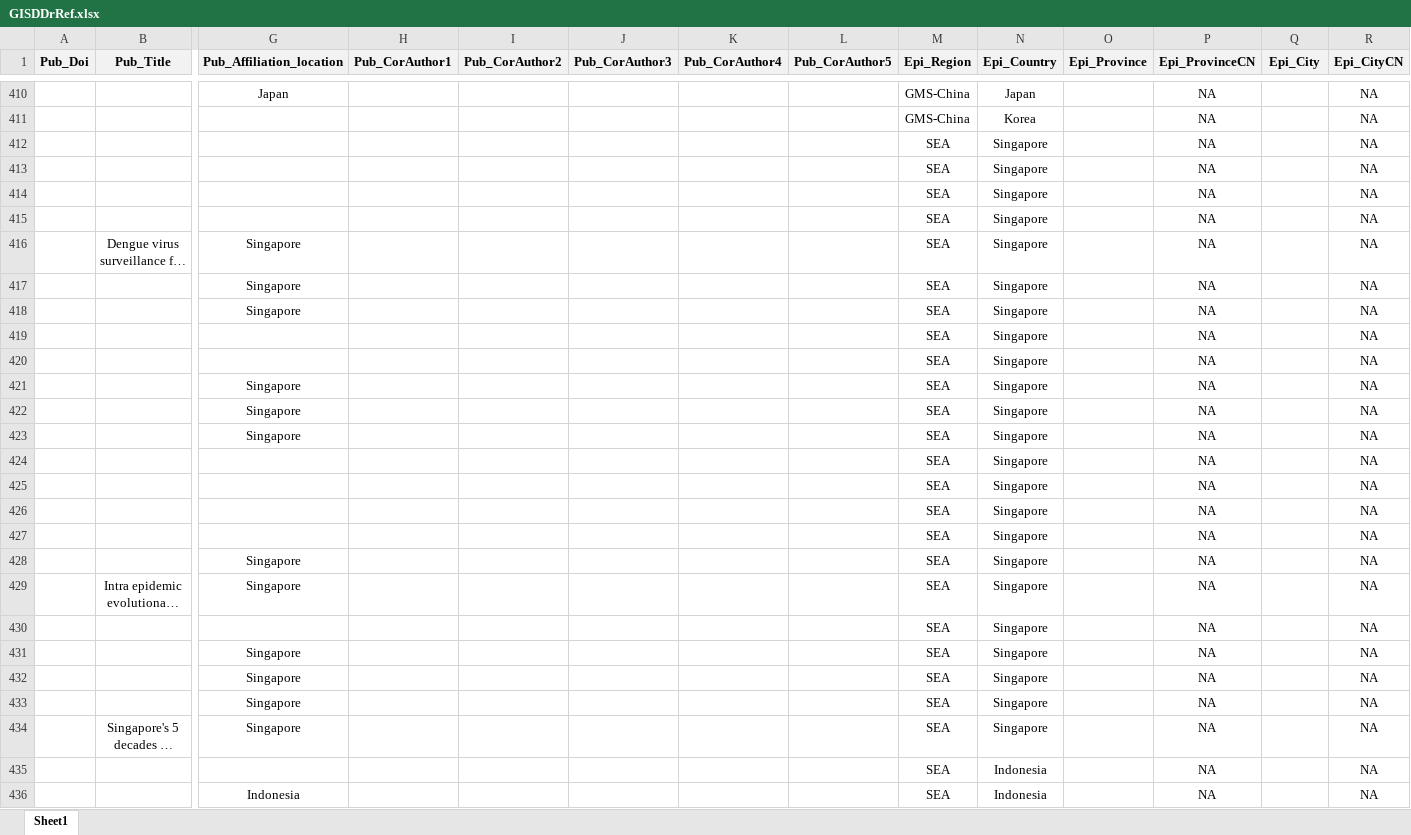
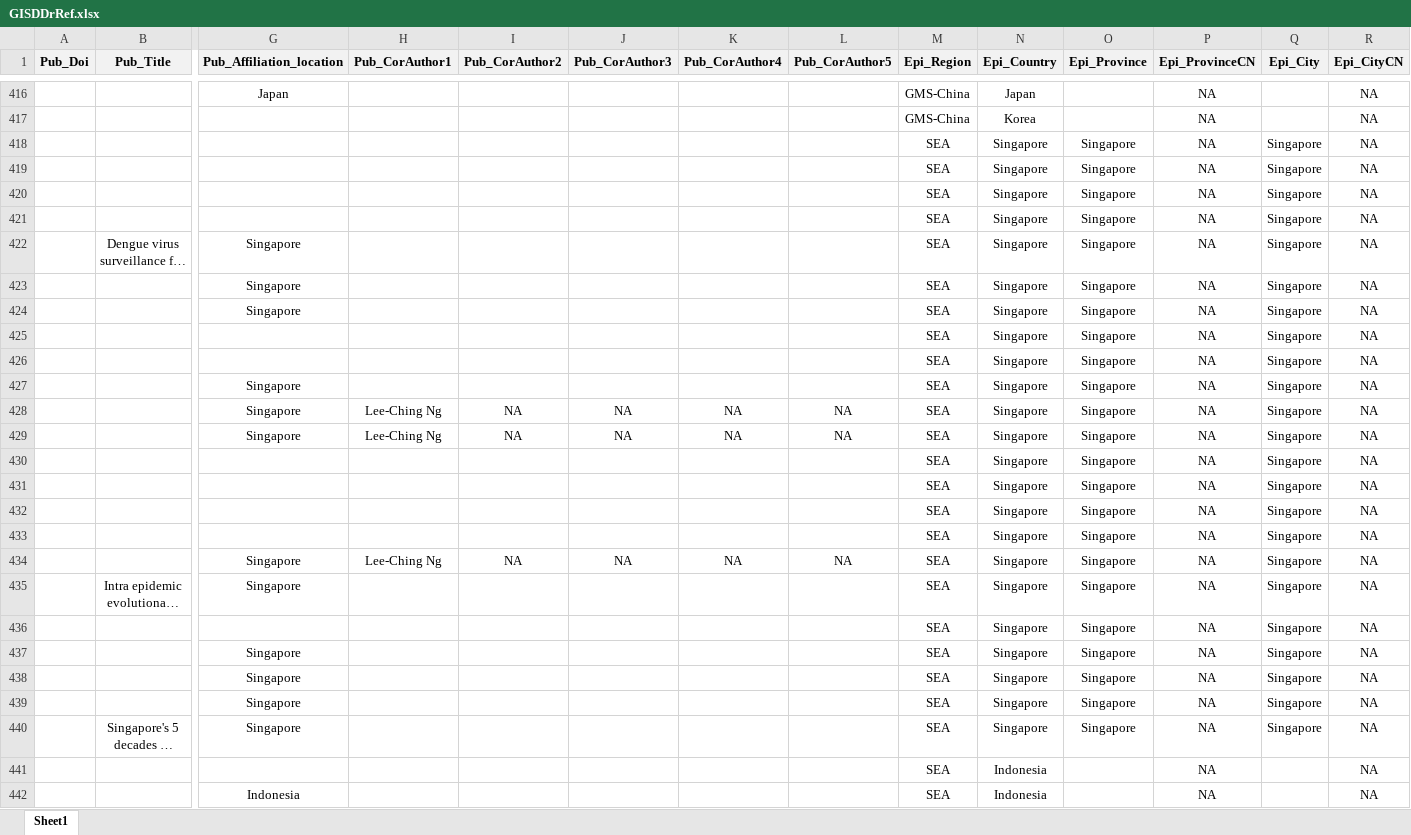
Before and after one commit to GuoXiang9399/GISDDrRef, an Excel workbook: Data/GISDDrRef.xlsx, sheet Sheet1, drawn as a sheet; only a part is shown, gaps mark what is left out; long unchanged cells end in …; values as stored, in another font and other column widths than the file's, no borders; removed rows and columns are numbered as before the commit, all else as after; rows hold the shown columns only; the diff covers the shown part only; the diff names each change by its address in the sheet, - before the commit and + after, or states it on an @@ line.

```diff
--- a/Data/GISDDrRef.xlsx (sheet Sheet1)
+++ b/Data/GISDDrRef.xlsx (sheet Sheet1)
-O418:O433 (Epi_Province): (empty)
+O418:O433 (Epi_Province): Singapore
-Q418:Q433 (Epi_City): (empty)
+Q418:Q433 (Epi_City): Singapore
-H428:H429 (Pub_CorAuthor1): (empty)
+H428:H429 (Pub_CorAuthor1): Lee-Ching Ng
-I428:I429 (Pub_CorAuthor2): (empty)
+I428:I429 (Pub_CorAuthor2): NA
-J428:J429 (Pub_CorAuthor3): (empty)
+J428:J429 (Pub_CorAuthor3): NA
-K428:K429 (Pub_CorAuthor4): (empty)
+K428:K429 (Pub_CorAuthor4): NA
-L428:L429 (Pub_CorAuthor5): (empty)
+L428:L429 (Pub_CorAuthor5): NA
-row 428:  |  | Singapore |  |  |  |  |  | SEA | Singapore |  | NA |  | NA
+row 434:  |  | Singapore | Lee-Ching Ng | NA | NA | NA | NA | SEA | Singapore | Singapore | NA | Singapore | NA
-O435:O440 (Epi_Province): (empty)
+O435:O440 (Epi_Province): Singapore
-Q435:Q440 (Epi_City): (empty)
+Q435:Q440 (Epi_City): Singapore
```
Also changed, not shown: 7 added rows, 1 removed row and 81 edited cells elsewhere in this sheet, 3 other files.
